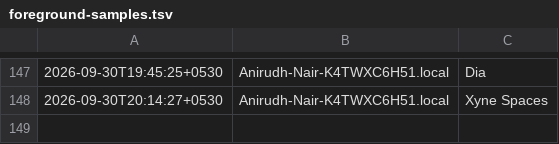
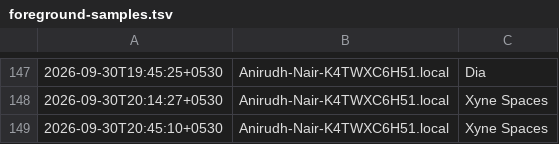
Before and after one commit to anirnair/daymeter, a TSV file: dashboard/public/foreground-samples.tsv, drawn as a sheet; only a part is shown, gaps mark what is left out; the diff names each change by its address in the sheet, - before the commit and + after, or states it on an @@ line.

```diff
--- a/dashboard/public/foreground-samples.tsv
+++ b/dashboard/public/foreground-samples.tsv
+row 149: 2026-09-30T20:45:10+0530 | Anirudh-Nair-K4TWXC6H51.local | Xyne Spaces
```
Also changed, not shown: 3 other files.
